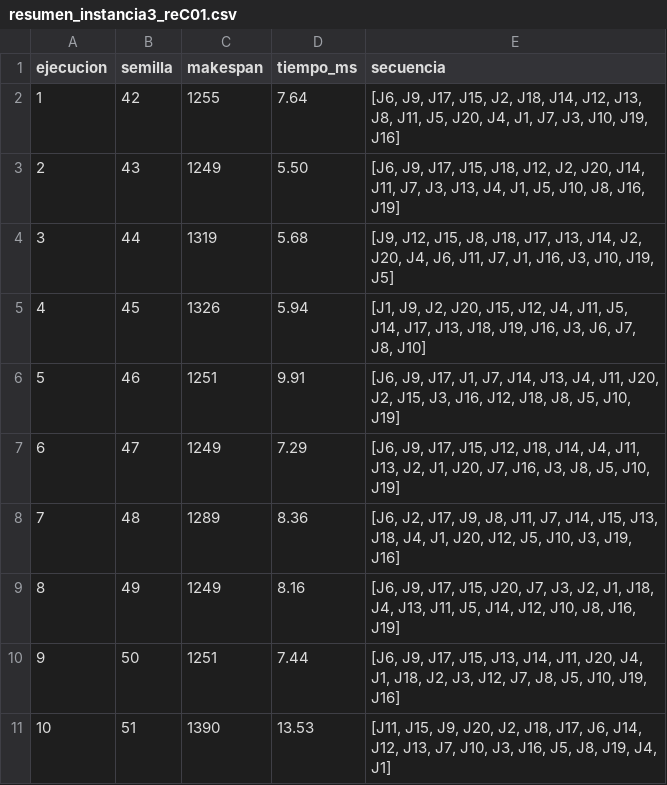
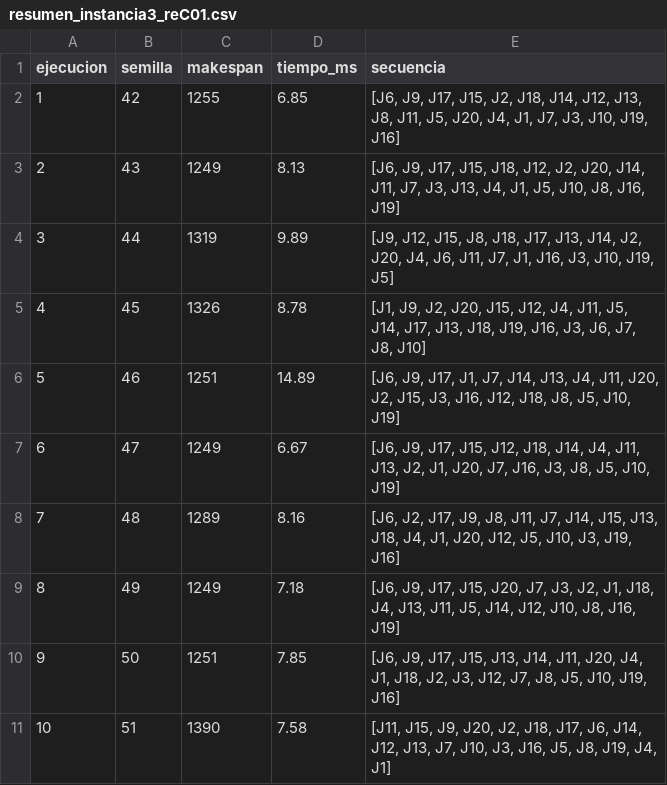
Before and after one commit to W1llpr0/trabajo_ADA, a CSV file: resultados/resumen_instancia3_reC01.csv, drawn as a sheet.

```diff
--- a/resultados/resumen_instancia3_reC01.csv
+++ b/resultados/resumen_instancia3_reC01.csv
@@ -1,11 +1,11 @@
 ejecucion,semilla,makespan,tiempo_ms,secuencia
-1,42,1255,7.64,"[J6, J9, J17, J15, J2, J18, J14, J12, J13, J8, J11, J5, J20, J4, J1, J7, J3, J10, J19, J16]"
-2,43,1249,5.50,"[J6, J9, J17, J15, J18, J12, J2, J20, J14, J11, J7, J3, J13, J4, J1, J5, J10, J8, J16, J19]"
-3,44,1319,5.68,"[J9, J12, J15, J8, J18, J17, J13, J14, J2, J20, J4, J6, J11, J7, J1, J16, J3, J10, J19, J5]"
-4,45,1326,5.94,"[J1, J9, J2, J20, J15, J12, J4, J11, J5, J14, J17, J13, J18, J19, J16, J3, J6, J7, J8, J10]"
-5,46,1251,9.91,"[J6, J9, J17, J1, J7, J14, J13, J4, J11, J20, J2, J15, J3, J16, J12, J18, J8, J5, J10, J19]"
-6,47,1249,7.29,"[J6, J9, J17, J15, J12, J18, J14, J4, J11, J13, J2, J1, J20, J7, J16, J3, J8, J5, J10, J19]"
-7,48,1289,8.36,"[J6, J2, J17, J9, J8, J11, J7, J14, J15, J13, J18, J4, J1, J20, J12, J5, J10, J3, J19, J16]"
-8,49,1249,8.16,"[J6, J9, J17, J15, J20, J7, J3, J2, J1, J18, J4, J13, J11, J5, J14, J12, J10, J8, J16, J19]"
-9,50,1251,7.44,"[J6, J9, J17, J15, J13, J14, J11, J20, J4, J1, J18, J2, J3, J12, J7, J8, J5, J10, J19, J16]"
-10,51,1390,13.53,"[J11, J15, J9, J20, J2, J18, J17, J6, J14, J12, J13, J7, J10, J3, J16, J5, J8, J19, J4, J1]"
+1,42,1255,6.85,"[J6, J9, J17, J15, J2, J18, J14, J12, J13, J8, J11, J5, J20, J4, J1, J7, J3, J10, J19, J16]"
+2,43,1249,8.13,"[J6, J9, J17, J15, J18, J12, J2, J20, J14, J11, J7, J3, J13, J4, J1, J5, J10, J8, J16, J19]"
+3,44,1319,9.89,"[J9, J12, J15, J8, J18, J17, J13, J14, J2, J20, J4, J6, J11, J7, J1, J16, J3, J10, J19, J5]"
+4,45,1326,8.78,"[J1, J9, J2, J20, J15, J12, J4, J11, J5, J14, J17, J13, J18, J19, J16, J3, J6, J7, J8, J10]"
+5,46,1251,14.89,"[J6, J9, J17, J1, J7, J14, J13, J4, J11, J20, J2, J15, J3, J16, J12, J18, J8, J5, J10, J19]"
+6,47,1249,6.67,"[J6, J9, J17, J15, J12, J18, J14, J4, J11, J13, J2, J1, J20, J7, J16, J3, J8, J5, J10, J19]"
+7,48,1289,8.16,"[J6, J2, J17, J9, J8, J11, J7, J14, J15, J13, J18, J4, J1, J20, J12, J5, J10, J3, J19, J16]"
+8,49,1249,7.18,"[J6, J9, J17, J15, J20, J7, J3, J2, J1, J18, J4, J13, J11, J5, J14, J12, J10, J8, J16, J19]"
+9,50,1251,7.85,"[J6, J9, J17, J15, J13, J14, J11, J20, J4, J1, J18, J2, J3, J12, J7, J8, J5, J10, J19, J16]"
+10,51,1390,7.58,"[J11, J15, J9, J20, J2, J18, J17, J6, J14, J12, J13, J7, J10, J3, J16, J5, J8, J19, J4, J1]"
```
Also changed, not shown: resultados/convergencia_instancia3_reC01.csv, resultados/gantt_instancia3_reC01.csv, 2 other files.
